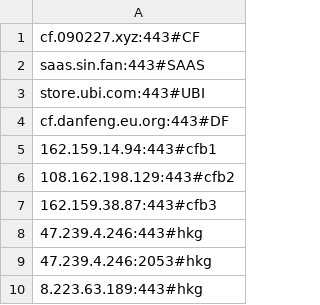
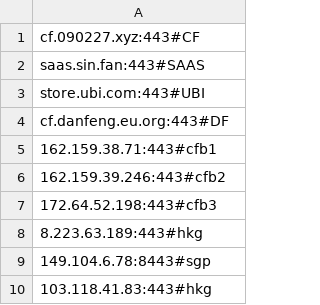
Before and after one commit to AomoDa/clfaddapi, a CSV file: cfbest.csv, drawn as a sheet.

Commit message:
Auto-update cfbest.csv -

```diff
--- a/cfbest.csv
+++ b/cfbest.csv
@@ -4,7 +4,7 @@ store.ubi.com:443#UBI
 cf.danfeng.eu.org:443#DF
-162.159.14.94:443#cfb1
-108.162.198.129:443#cfb2
-162.159.38.87:443#cfb3
-47.239.4.246:443#hkg
-47.239.4.246:2053#hkg
+162.159.38.71:443#cfb1
+162.159.39.246:443#cfb2
+172.64.52.198:443#cfb3
 8.223.63.189:443#hkg
+149.104.6.78:8443#sgp
+103.118.41.83:443#hkg
```
